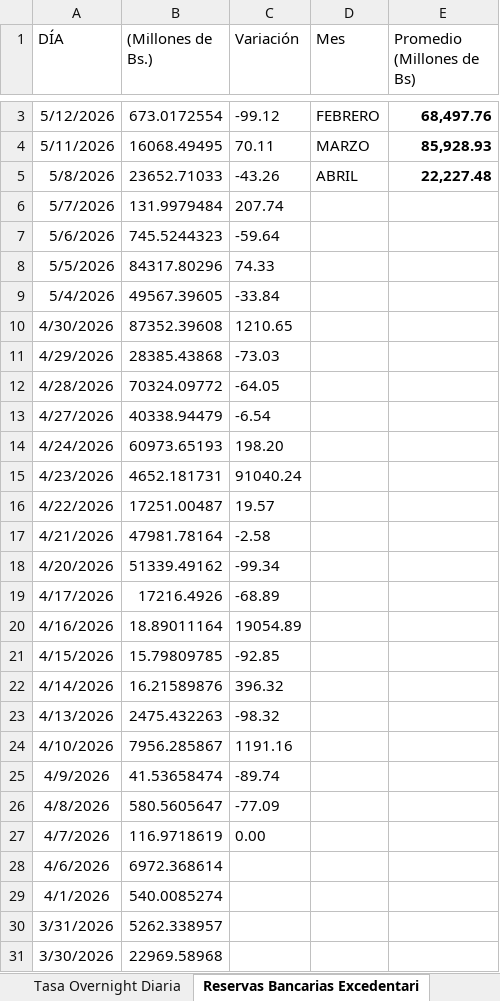
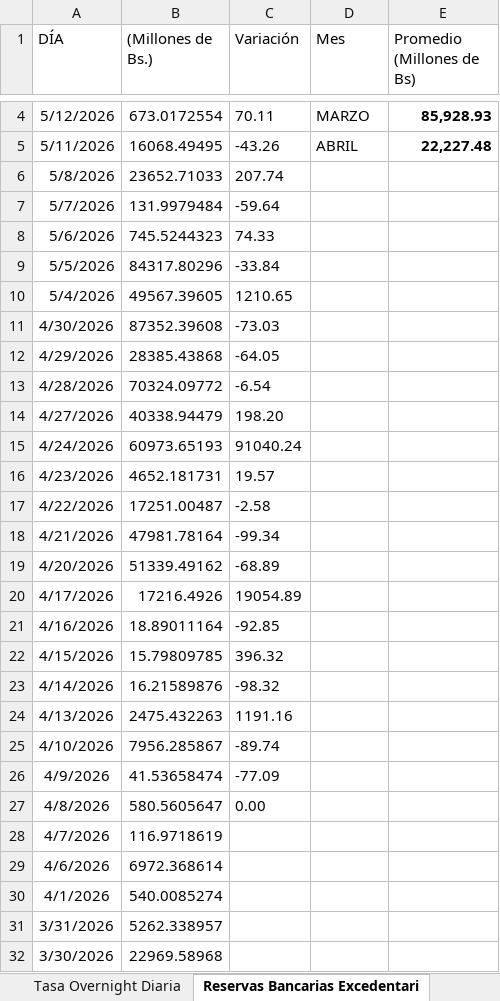
Before and after one commit to bfauairmonitor/Monitor-Nacional, an Excel workbook: Datos_Macroeconomicos.xlsx, sheet Reservas Bancarias Excedentari, drawn as a sheet; only a part is shown, gaps mark what is left out; values as stored, in another font and other column widths than the file's, no borders; addresses are those after the commit; the diff covers the shown part only; the diff names each change by its address in the sheet, - before the commit and + after, or states it on an @@ line.

Commit message:
Add files via upload

```diff
--- a/Datos_Macroeconomicos.xlsx (sheet Reservas Bancarias Excedentari)
+++ b/Datos_Macroeconomicos.xlsx (sheet Reservas Bancarias Excedentari)
-C4 (Variación): -99.12
+C4 (Variación): 70.11
-D4 (Mes): FEBRERO
+D4 (Mes): MARZO
-E4 (Promedio (Millones de Bs)): 68,497.76
+E4 (Promedio (Millones de Bs)): 85,928.93
-C5 (Variación): 70.11
+C5 (Variación): -43.26
-D5 (Mes): MARZO
+D5 (Mes): ABRIL
-E5 (Promedio (Millones de Bs)): 85,928.93
+E5 (Promedio (Millones de Bs)): 22,227.48
-C6 (Variación): -43.26
+C6 (Variación): 207.74
-D6 (Mes): ABRIL
+D6 (Mes): (empty)
-E6 (Promedio (Millones de Bs)): 22,227.48
+E6 (Promedio (Millones de Bs)): (empty)
-C7 (Variación): 207.74
+C7 (Variación): -59.64
-C8 (Variación): -59.64
+C8 (Variación): 74.33
-C9 (Variación): 74.33
+C9 (Variación): -33.84
-C10 (Variación): -33.84
+C10 (Variación): 1210.65
-C11 (Variación): 1210.65
+C11 (Variación): -73.03
-C12 (Variación): -73.03
+C12 (Variación): -64.05
-C13 (Variación): -64.05
+C13 (Variación): -6.54
-C14 (Variación): -6.54
+C14 (Variación): 198.20
-C15 (Variación): 198.20
+C15 (Variación): 91040.24
-C16 (Variación): 91040.24
+C16 (Variación): 19.57
-C17 (Variación): 19.57
+C17 (Variación): -2.58
-C18 (Variación): -2.58
+C18 (Variación): -99.34
-C19 (Variación): -99.34
+C19 (Variación): -68.89
-C20 (Variación): -68.89
+C20 (Variación): 19054.89
-C21 (Variación): 19054.89
+C21 (Variación): -92.85
-C22 (Variación): -92.85
+C22 (Variación): 396.32
-C23 (Variación): 396.32
+C23 (Variación): -98.32
-C24 (Variación): -98.32
+C24 (Variación): 1191.16
-C25 (Variación): 1191.16
+C25 (Variación): -89.74
-C26 (Variación): -89.74
+C26 (Variación): -77.09
-C27 (Variación): -77.09
+C27 (Variación): 0.00
-C28 (Variación): 0.00
+C28 (Variación): (empty)
```
Also changed, not shown: 1 added row and 3 edited cells elsewhere in this sheet, sheet Resev. Internacionales $, sheet Tasa Overnight Diaria.
